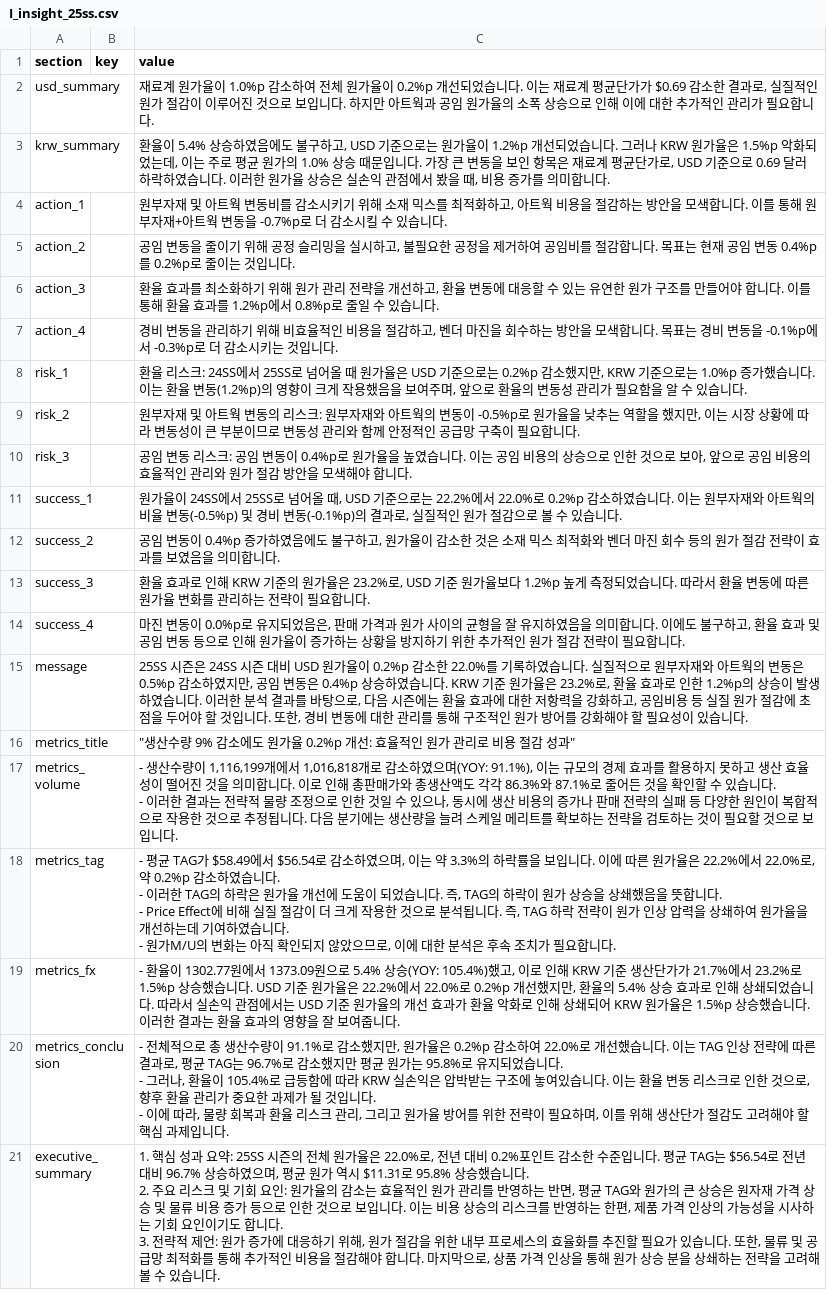
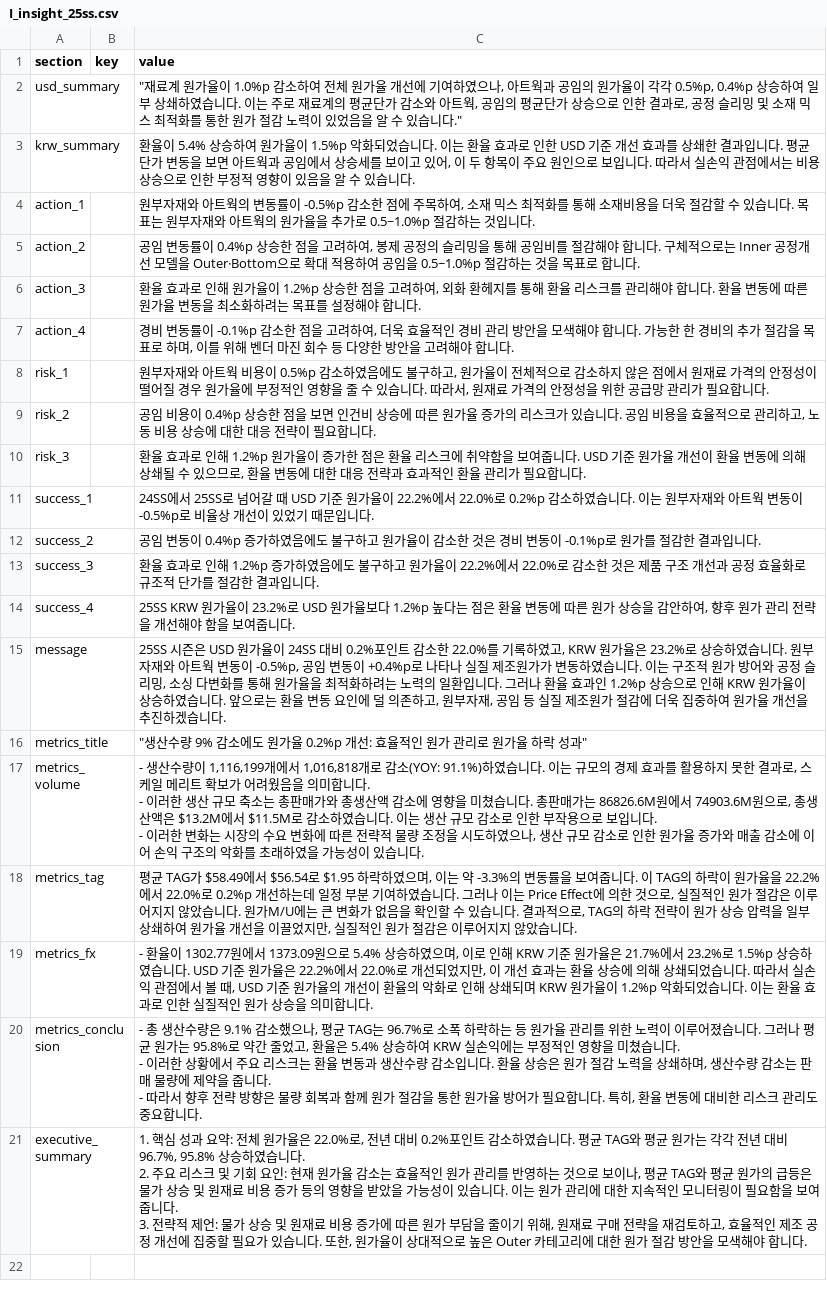
Before and after one commit to jeehye1220/cost-dashboard, a CSV file: public/COST RAW/25S/I_insight_25ss.csv, drawn as a sheet; ↵ is a line break in a cell; the diff names each change by its address in the sheet, - before the commit and + after, or states it on an @@ line.

Commit message:
Batch AI insights generation for COST RAW/25S/I_insight_25ss.csv

```diff
--- a/public/COST RAW/25S/I_insight_25ss.csv
+++ b/public/COST RAW/25S/I_insight_25ss.csv
-C2 (value): 재료계 원가율이 1.0%p 감소하여 전체 원가율이 0.2%p 개선되었습니다. 이는 재료계 평균단가가 $0.69 감소한 결과로, 실질적인 원가 절감이 이루어진 것으로 보입니다. 하지만 아트웍과 공임 원가율의 소폭 상승으로 인해 이에 대한 추가적인 관리가 필요합니다.
+C2 (value): "재료계 원가율이 1.0%p 감소하여 전체 원가율 개선에 기여하였으나, 아트웍과 공임의 원가율이 각각 0.5%p, 0.4%p 상승하여 일부 상쇄하였습니다. 이는 주로 재료계의 평균단가 감소와 아트웍, 공임의 평균단가 상승으로 인한 결과로, 공정 슬리밍 및 소재 믹스 최적화를 통한 원가 절감 노력이 있었음을 알 수 있습니다."
-C3 (value): …5.4% 상승하였음에도 불구하고, USD 기준으로는 원가율이 1.2%p 개선되었습니다. 그러나 KRW 원가율은 1.5%p 악화되었는데, 이는 주로 평균 원가의 1.0% 상승 때문입니다. 가장 큰 변동을 보인 항목은 재료계 평균단가로, USD 기준으로 0.69 달러 하락하였습니다. 이러한 원가율 상승은 실손익 관점에서 봤을 때, 비용 증가를 의미합니다.
+C3 (value): …5.4% 상승하여 원가율이 1.5%p 악화되었습니다. 이는 환율 효과로 인한 USD 기준 개선 효과를 상쇄한 결과입니다. 평균단가 변동을 보면 아트웍과 공임에서 상승세를 보이고 있어, 이 두 항목이 주요 원인으로 보입니다. 따라서 실손익 관점에서는 비용 상승으로 인한 부정적 영향이 있음을 알 수 있습니다.
-C4 (value): 원부자재 및 아트웍 변동비를 감소시키기 위해 소재 믹스를 최적화하고, 아트웍 비용을 절감하는 방안을 모색합니다. 이를 통해 원부자재+아트웍 변동을 -0.7%p로 더 감소시킬 수 있습니다.
+C4 (value): 원부자재와 아트웍의 변동률이 -0.5%p 감소한 점에 주목하여, 소재 믹스 최적화를 통해 소재비용을 더욱 절감할 수 있습니다. 목표는 원부자재와 아트웍의 원가율을 추가로 0.5~1.0%p 절감하는 것입니다.
-C5 (value): …임 변동을 줄이기 위해 공정 슬리밍을 실시하고, 불필요한 공정을 제거하여 공임비를 절감합니다. 목표는 현재 공임 변동 0.4%p를 0.2%p로 줄이는 것입니다.
+C5 (value): …임 변동률이 0.4%p 상승한 점을 고려하여, 봉제 공정의 슬리밍을 통해 공임비를 절감해야 합니다. 구체적으로는 Inner 공정개선 모델을 Outer·Bottom으로 확대 적용하여 공임을 0.5~1.0%p 절감하는 것을 목표로 합니다.
-C6 (value): …율 효과를 최소화하기 위해 원가 관리 전략을 개선하고, 환율 변동에 대응할 수 있는 유연한 원가 구조를 만들어야 합니다. 이를 통해 환율 효과를 1.2%p에서 0.8%p로 줄일 수 있습니다.
+C6 (value): …율 효과로 인해 원가율이 1.2%p 상승한 점을 고려하여, 외화 환헤지를 통해 환율 리스크를 관리해야 합니다. 환율 변동에 따른 원가율 변동을 최소화하려는 목표를 설정해야 합니다.
-C7 (value): …비 변동을 관리하기 위해 비효율적인 비용을 절감하고, 벤더 마진을 회수하는 방안을 모색합니다. 목표는 경비 변동을 -0.1%p에서 -0.3%p로 더 감소시키는 것입니다.
+C7 (value): …비 변동률이 -0.1%p 감소한 점을 고려하여, 더욱 효율적인 경비 관리 방안을 모색해야 합니다. 가능한 한 경비의 추가 절감을 목표로 하며, 이를 위해 벤더 마진 회수 등 다양한 방안을 고려해야 합니다.
-C8 (value): 환율 리스크: 24SS에서 25SS로 넘어올 때 원가율은 USD 기준으로는 0.2%p 감소했지만, KRW 기준으로는 1.0%p 증가했습니다. 이는 환율 변동(1.2%p)의 영향이 크게 작용했음을 보여주며, 앞으로 환율의 변동성 관리가 필요함을 알 수 있습니다.
+C8 (value): 원부자재와 아트웍 비용이 0.5%p 감소하였음에도 불구하고, 원가율이 전체적으로 감소하지 않은 점에서 원재료 가격의 안정성이 떨어질 경우 원가율에 부정적인 영향을 줄 수 있습니다. 따라서, 원재료 가격의 안정성을 위한 공급망 관리가 필요합니다.
-C9 (value): 원부자재 및 아트웍 변동의 리스크: 원부자재와 아트웍의 변동이 -0.5%p로 원가율을 낮추는 역할을 했지만, 이는 시장 상황에 따라 변동성이 큰 부분이므로 변동성 관리와 함께 안정적인 공급망 구축이 필요…
+C9 (value): 공임 비용이 0.4%p 상승한 점을 보면 인건비 상승에 따른 원가율 증가의 리스크가 있습니다. 공임 비용을 효율적으로 관리하고, 노동 비용 상승에 대한 대응 전략이 필요…
-C10 (value): 공임 변동 리스크: 공임 변동이 0.4%p로 원가율을 높였습니다. 이는 공임 비용의 상승으로 인한 것으로 보아, 앞으로 공임 비용의 효율적인 관리와 원가 절감 방안을 모색해야 합니다.
+C10 (value): 환율 효과로 인해 1.2%p 원가율이 증가한 점은 환율 리스크에 취약함을 보여줍니다. USD 기준 원가율 개선이 환율 변동에 의해 상쇄될 수 있으므로, 환율 변동에 대한 대응 전략과 효과적인 환율 관리가 필요합니다.
-C11 (value): 원가율이 24SS에서 25SS로 넘어올 때, USD 기준으로는 22.2%에서 22.0%로 0.2%p 감소하였습니다. 이는 원부자재와 아트웍의 비율 변동(-0.5%p) 및 경비 변동(-0.1%p)의 결과로, 실질적인 원가 절감으로 볼 수 있습니다.
+C11 (value): 24SS에서 25SS로 넘어갈 때 USD 기준 원가율이 22.2%에서 22.0%로 0.2%p 감소하였습니다. 이는 원부자재와 아트웍 변동이 -0.5%p로 비율상 개선이 있었기 때문입니다.
-C12 (value): …불구하고, 원가율이 감소한 것은 소재 믹스 최적화와 벤더 마진 회수 등의 원가 절감 전략이 효과를 보였음을 의미합니다.
+C12 (value): …불구하고 원가율이 감소한 것은 경비 변동이 -0.1%p로 원가를 절감한 결과입니다.
-C13 (value): …인해 KRW 기준의 원가율은 23.2%로, USD 기준 원가율보다 1.2%p 높게 측정되었습니다. 따라서 환율 변동에 따른 원가율 변화를 관리하는 전략이 필요합니다.
+C13 (value): …인해 1.2%p 증가하였음에도 불구하고 원가율이 22.2%에서 22.0%로 감소한 것은 제품 구조 개선과 공정 효율화로 규조적 단가를 절감한 결과입니다.
-C14 (value): 마진 변동이 0.0%p로 유지되었음은, 판매 가격과 원가 사이의 균형을 잘 유지하였음을 의미합니다. 이에도 불구하고, 환율 효과 및 공임 변동 등으로 인해 원가율이 증가하는 상황을 방지하기 위한 추가적인 원가 절감 전략이 필요합니다.
+C14 (value): 25SS KRW 원가율이 23.2%로 USD 원가율보다 1.2%p 높다는 점은 환율 변동에 따른 원가 상승을 감안하여, 향후 원가 관리 전략을 개선해야 함을 보여줍니다.
-C15 (value): …시즌은 24SS 시즌 대비 USD 원가율이 0.2%p 감소한 22.0%를 기록하였습니다. 실질적으로 원부자재와 아트웍의 변동은 0.5%p 감소하였지만, 공임 변동은 0.4%p 상승하였습니다. KRW 기준 원가율은 23.2%로, 환율 효과로 인한 1.2%p의 상승이 발생하였습니다. 이러한 분석 결과를 바탕으로, 다음 시즌에는 환율 효과에 대한 저항력을 강화하고, 공임비용 등 실질 원가 절감에 초점을 두어야 할 것입니다. 또한, 경비 변동에 대한 관리를 통해 구조적인 원가 방어를 강화해야 할 필요성이 있습니다.
+C15 (value): …시즌은 USD 원가율이 24SS 대비 0.2%포인트 감소한 22.0%를 기록하였고, KRW 원가율은 23.2%로 상승하였습니다. 원부자재와 아트웍 변동이 -0.5%p, 공임 변동이 +0.4%p로 나타나 실질 제조원가가 변동하였습니다. 이는 구조적 원가 방어와 공정 슬리밍, 소싱 다변화를 통해 원가율을 최적화하려는 노력의 일환입니다. 그러나 환율 효과인 1.2%p 상승으로 인해 KRW 원가율이 상승하였습니다. 앞으로는 환율 변동 요인에 덜 의존하고, 원부자재, 공임 등 실질 제조원가 절감에 더욱 집중하여 원가율 개선을 추진하겠습니다.
-C16 (value): …관리로 비용 절감 성과"
+C16 (value): …관리로 원가율 하락 성과"
-C17 (value): …로 감소하였으며(YOY: 91.1%), 이는 규모의 경제 효과를 활용하지 못하고 생산 효율성이 떨어진 것을 의미합니다. 이로 인해 총판매가와 총생산액도 각각 86.3%와 87.1%로 줄어든 것을 확인할 수 있습니다. ↵ - 이러한 결과는 전략적 물량 조정으로 인한 것일 수 있으나, 동시에 생산 비용의 증가나 판매 전략의 실패 등 다양한 원인이 복합적으로 작용한 것으로 추정됩니다. 다음 분기에는 생산량을 늘려 스케일 메리트를 확보하는 전략을 검토하는 것이 필요할 것으로 보입니다.
+C17 (value): …로 감소(YOY: 91.1%)하였습니다. 이는 규모의 경제 효과를 활용하지 못한 결과로, 스케일 메리트 확보가 어려웠음을 의미합니다. ↵ - 이러한 생산 규모 축소는 총판매가와 총생산액 감소에 영향을 미쳤습니다. 총판매가는 86826.6M원에서 74903.6M원으로, 총생산액은 $13.2M에서 $11.5M로 감소하였습니다. 이는 생산 규모 감소로 인한 부작용으로 보입니다. ↵ - 이러한 변화는 시장의 수요 변화에 따른 전략적 물량 조정을 시도하였으나, 생산 규모 감소로 인한 원가율 증가와 매출 감소에 이어 손익 구조의 악화를 초래하였을 가능성이 있습니다.
-C18 (value): - 평균 TAG가 $58.49에서 $56.54로 감소하였으며, 이는 약 3.3%의 하락률을 보입니다. 이에 따른 원가율은 22.2%에서 22.0%로, 약 0.2%p 감소하였습니다. ↵ - 이러한 TAG의 하락은 원가율 개선에 도움이 되었습니다. 즉, TAG의 하락이 원가 상승을 상쇄했음을 뜻합니다. ↵ - Price Effect에 비해 실질 절감이 더 크게 작용한 것으로 분석됩니다. 즉, TAG 하락 전략이 원가 인상 압력을 상쇄하여 원가율을 개선하는데 기여하였습니다. ↵ - 원가M/U의 변화는 아직 확인되지 않았으므로, 이에 대한 분석은 후속 조치가 필요합니다.
+C18 (value): 평균 TAG가 $58.49에서 $56.54로 $1.95 하락하였으며, 이는 약 -3.3%의 변동률을 보여줍니다. 이 TAG의 하락이 원가율을 22.2%에서 22.0%로 0.2%p 개선하는데 일정 부분 기여하였습니다. 그러나 이는 Price Effect에 의한 것으로, 실질적인 원가 절감은 이루어지지 않았습니다. 원가M/U에는 큰 변화가 없음을 확인할 수 있습니다. 결과적으로, TAG의 하락 전략이 원가 상승 압력을 일부 상쇄하여 원가율 개선을 이끌었지만, 실질적인 원가 절감은 이루어지지 않았습니다.
-C19 (value): …5.4% 상승(YOY: 105.4%)했고, 이로 인해 KRW 기준 생산단가가 21.7%에서 23.2%로 1.5%p 상승했습니다. USD 기준 원가율은 22.2%에서 22.0%로 0.2%p 개선했지만, 환율의 5.4% 상승 효과로 인해 상쇄되었습니다. 따라서 실손익 관점에서는 USD 기준 원가율의 개선 효과가 환율 악화로 인해 상쇄되어 KRW 원가율은 1.5%p 상승했습니다. 이러한 결과는 환율 효과의 영향을 잘 보여줍니다.
+C19 (value): …5.4% 상승하였으며, 이로 인해 KRW 기준 원가율은 21.7%에서 23.2%로 1.5%p 상승하였습니다. USD 기준 원가율은 22.2%에서 22.0%로 개선되었지만, 이 개선 효과는 환율 상승에 의해 상쇄되었습니다. 따라서 실손익 관점에서 볼 때, USD 기준 원가율의 개선이 환율의 악화로 인해 상쇄되며 KRW 원가율이 1.2%p 악화되었습니다. 이는 환율 효과로 인한 실질적인 원가 상승을 의미합니다.
-C20 (value): - 전체적으로 총 생산수량이 91.1%로 감소했지만, 원가율은 0.2%p 감소하여 22.0%로 개선했습니다. 이는 TAG 인상 전략에 따른 결과로, 평균 TAG는 96.7%로 감소했지만 평균 원가는 95.8%로 유지되었습니다. ↵ - 그러나, 환율이 105.4%로 급등함에 따라 KRW 실손익은 압박받는 구조에 놓여있습니다. 이는 환율 변동 리스크로 인한 것으로, 향후 환율 관리가 중요한 과제가 될 것입니다. ↵ - 이에 따라, 물량 회복과 환율 리스크 관리, 그리고 원가율 방어를 위한 전략이 필요하며, 이를 위해 생산단가 절감도 고려해야 할 핵심 과제입니다.
+C20 (value): - 총 생산수량은 9.1% 감소했으나, 평균 TAG는 96.7%로 소폭 하락하는 등 원가율 관리를 위한 노력이 이루어졌습니다. 그러나 평균 원가는 95.8%로 약간 줄었고, 환율은 5.4% 상승하여 KRW 실손익에는 부정적인 영향을 미쳤습니다. ↵ - 이러한 상황에서 주요 리스크는 환율 변동과 생산수량 감소입니다. 환율 상승은 원가 절감 노력을 상쇄하며, 생산수량 감소는 판매 물량에 제약을 줍니다. ↵ - 따라서 향후 전략 방향은 물량 회복과 함께 원가 절감을 통한 원가율 방어가 필요합니다. 특히, 환율 변동에 대비한 리스크 관리도 중요합니다.
-C21 (value): …요약: 25SS 시즌의 전체 원가율은 22.0%로, 전년 대비 0.2%포인트 감소한 수준입니다. 평균 TAG는 $56.54로 전년 대비 96.7% 상승하였으며, 평균 원가 역시 $11.31로 95.8% 상승했습니다. ↵ 2. 주요 리스크 및 기회 요인: 원가율의 감소는 효율적인 원가 관리를 반영하는 반면, 평균 TAG와 원가의 큰 상승은 원자재 가격 상승 및 물류 비용 증가 등으로 인한 것으로 보입니다. 이는 비용 상승의 리스크를 반영하는 한편, 제품 가격 인상의 가능성을 시사하는 기회 요인이기도 합니다. ↵ 3. 전략적 제언: 원가 증가에 대응하기 위해, 원가 절감을 위한 내부 프로세스의 효율화를 추진할 필요가 있습니다. 또한, 물류 및 공급망 최적화를 통해 추가적인 비용을 절감해야 합니다. 마지막으로, 상품 가격 인상을 통해 원가 상승 분을 상쇄하는 전략을 고려해 볼 수 있습니다.
+C21 (value): …요약: 전체 원가율은 22.0%로, 전년 대비 0.2%포인트 감소하였습니다. 평균 TAG와 평균 원가는 각각 전년 대비 96.7%, 95.8% 상승하였습니다. ↵ 2. 주요 리스크 및 기회 요인: 현재 원가율 감소는 효율적인 원가 관리를 반영하는 것으로 보이나, 평균 TAG와 평균 원가의 급등은 물가 상승 및 원재료 비용 증가 등의 영향을 받았을 가능성이 있습니다. 이는 원가 관리에 대한 지속적인 모니터링이 필요함을 보여줍니다. ↵ 3. 전략적 제언: 물가 상승 및 원재료 비용 증가에 따른 원가 부담을 줄이기 위해, 원재료 구매 전략을 재검토하고, 효율적인 제조 공정 개선에 집중할 필요가 있습니다. 또한, 원가율이 상대적으로 높은 Outer 카테고리에 대한 원가 절감 방안을 모색해야 합니다.
```
